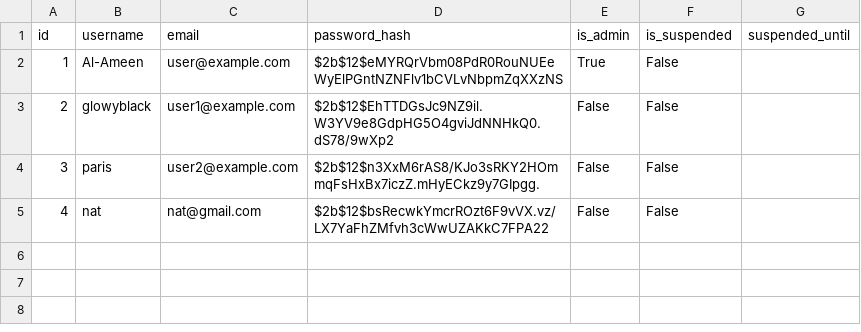
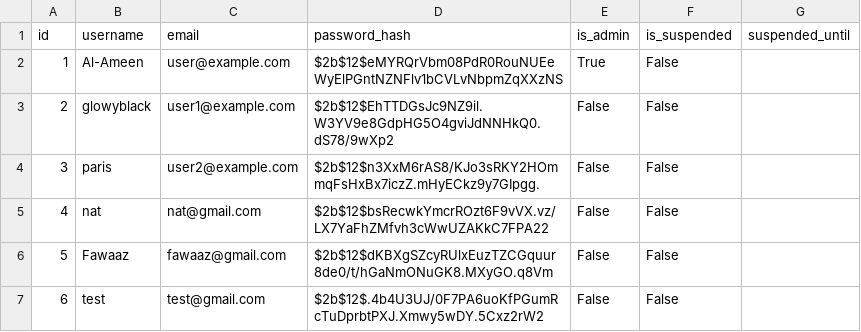
Before and after one commit to GlowyBlack/hash-me-out, a CSV file: backend/app/data/Users.csv, drawn as a sheet; the diff names each change by its address in the sheet, - before the commit and + after, or states it on an @@ line.

```diff
--- a/backend/app/data/Users.csv
+++ b/backend/app/data/Users.csv
+row 6: 5 | Fawaaz | fawaaz@gmail.com | $2b$12$dKBXgSZcyRUlxEuzTZCGquur8de0/t/hGaNmONuGK8.MXyGO.q8Vm | False | False
+row 7: 6 | test | test@gmail.com | $2b$12$.4b4U3UJ/0F7PA6uoKfPGumRcTuDprbtPXJ.Xmwy5wDY.5Cxz2rW2 | False | False
```
Also changed, not shown: 3 other files.
